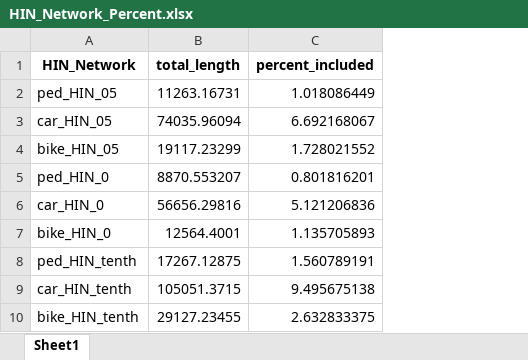
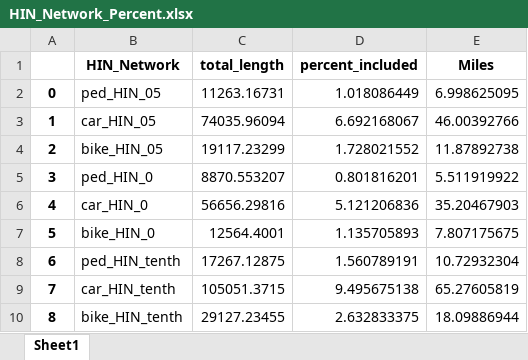
Before and after one commit to trpa-agency/Transportation, an Excel workbook: CrashData/Engineering/HIN_Network_Percent.xlsx, sheet Sheet1, drawn as a sheet; values as stored, in another font and other column widths than the file's, no borders; the diff names each change by its address in the sheet, - before the commit and + after, or states it on an @@ line.

Commit message:
Added miles to HIN Percentage

```diff
--- a/CrashData/Engineering/HIN_Network_Percent.xlsx (sheet Sheet1)
+++ b/CrashData/Engineering/HIN_Network_Percent.xlsx (sheet Sheet1)
+column A, rows 2-10: 0 | 1 | 2 | 3 | 4 | 5 | 6 | 7 | 8
+column E (Miles), rows 2-10: 6.998625095 | 46.00392766 | 11.87892738 | 5.511919922 | 35.20467903 | 7.807175675 | 10.72932304 | 65.27605819 | 18.09886944
```
Also changed, not shown: 1 other file.
